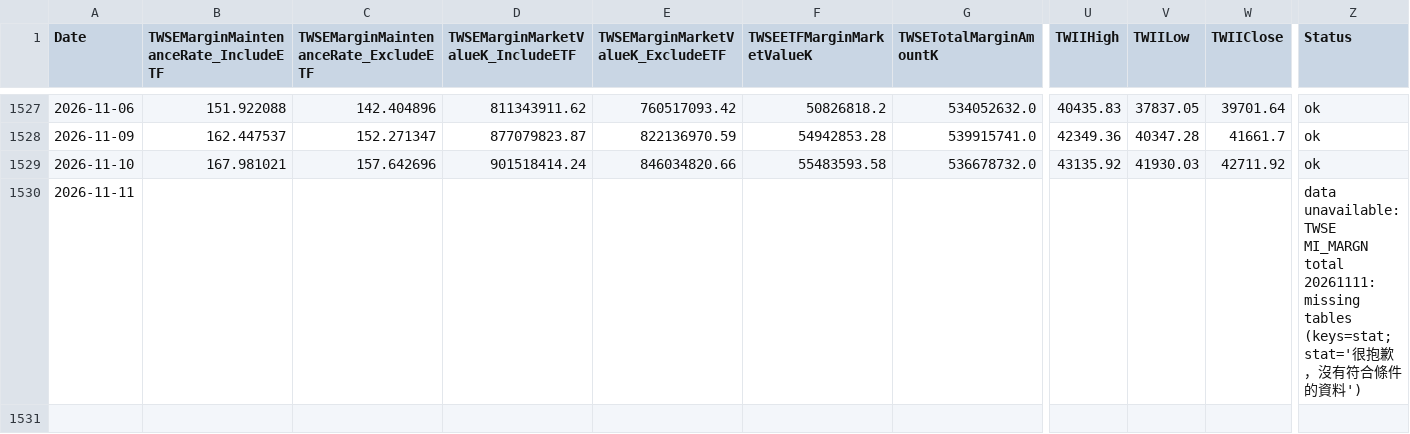
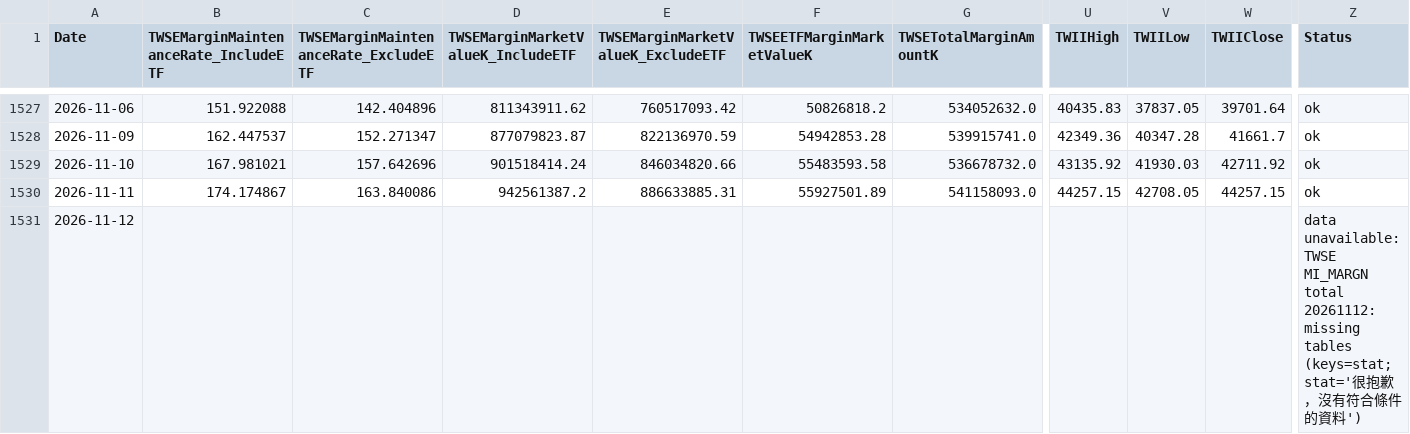
Before and after one commit to dylanlu0604-dot/taiwan-margin-maintenance-rate, a CSV file: data/margin_maintenance.csv, drawn as a sheet; only a part is shown, gaps mark what is left out; addresses are those after the commit; rows hold the shown columns only; the diff names each change by its address in the sheet, - before the commit and + after, or states it on an @@ line.

```diff
--- a/data/margin_maintenance.csv
+++ b/data/margin_maintenance.csv
+row 1530: 2026-11-11 | 174.174867 | 163.840086 | 942561387.2 | 886633885.31 | 55927501.89 | 541158093.0 | 44257.15 | 42708.05 | 44257.15 | ok
-A1531 (Date): 2026-11-11
+A1531 (Date): 2026-11-12
-Z1531 (Status): …MI_MARGN total 20261111: missing tables…
+Z1531 (Status): …MI_MARGN total 20261112: missing tables…
```
Also changed, not shown: data/twse_all_market_keep_rate.csv.
